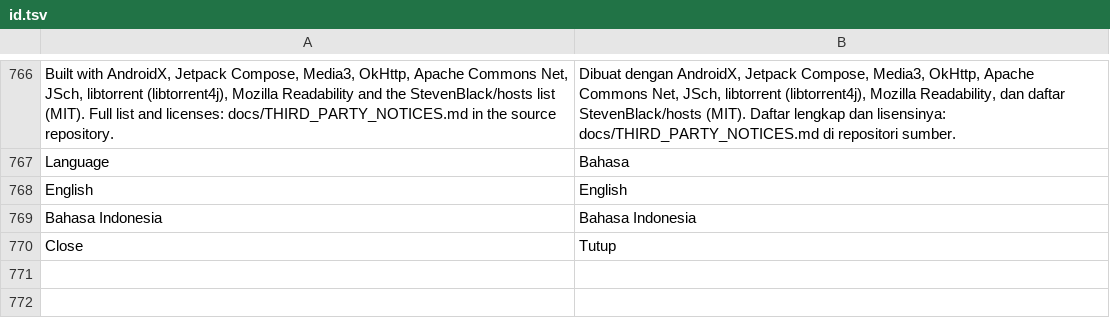
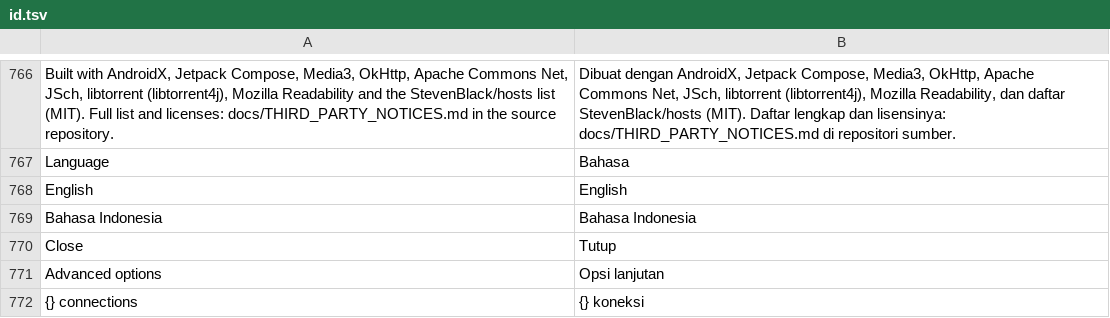
Before and after one commit to edulazycreator-beep/SDM, a TSV file: core/common/src/main/resources/sdm-i18n/id.tsv, drawn as a sheet; only a part is shown, gaps mark what is left out; the diff names each change by its address in the sheet, - before the commit and + after, or states it on an @@ line.

```diff
--- a/core/common/src/main/resources/sdm-i18n/id.tsv
+++ b/core/common/src/main/resources/sdm-i18n/id.tsv
+row 771: Advanced options | Opsi lanjutan
+row 772: {} connections | {} koneksi
```
Also changed, not shown: 28 other files.
